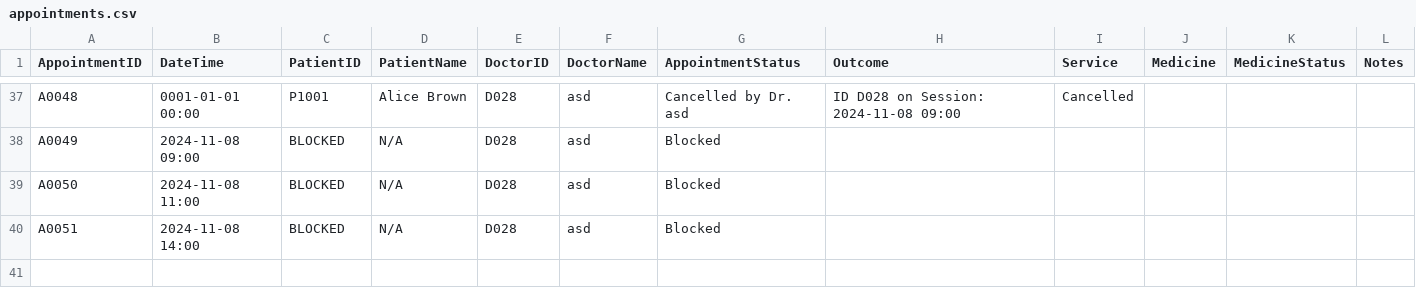
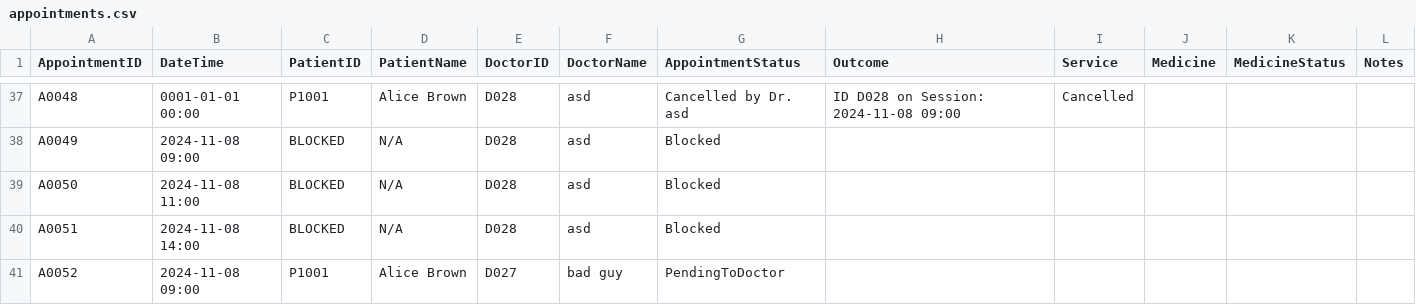
Before and after one commit to WhiteHatHud/SC2002Project, a CSV file: appointments.csv, drawn as a sheet; only a part is shown, gaps mark what is left out.

```diff
--- a/appointments.csv
+++ b/appointments.csv
@@ -40 +40,2 @@ A0050,2024-11-08 11:00,BLOCKED,N/A,D028,asd,Blocked,,,,,
 A0051,2024-11-08 14:00,BLOCKED,N/A,D028,asd,Blocked,,,,,
+A0052,2024-11-08 09:00,P1001,Alice Brown,D027,bad guy,PendingToDoctor,,,,,
```
Also changed, not shown: 1 other file.
